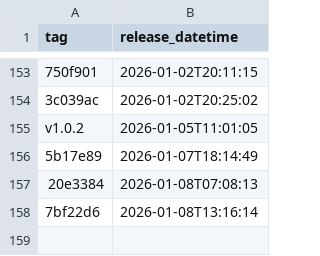
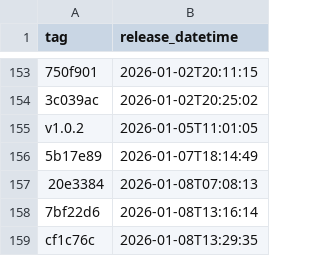
Before and after one commit to NHSDigital/eps-assist-me, a CSV file: _data/dev_deployments.csv, drawn as a sheet; only a part is shown, gaps mark what is left out; the diff names each change by its address in the sheet, - before the commit and + after, or states it on an @@ line.

```diff
--- a/_data/dev_deployments.csv
+++ b/_data/dev_deployments.csv
+row 159: cf1c76c | 2026-01-08T13:29:35
```
Also changed, not shown: 1 other file.
